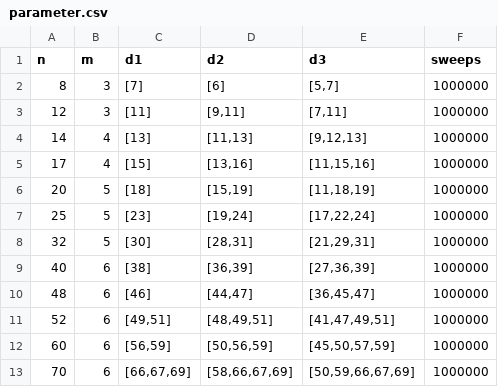
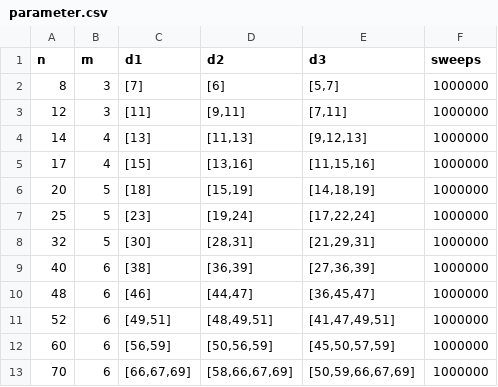
Before and after one commit to lauracappelli/credit-scoring, a CSV file: output/qubo_test/parameter.csv, drawn as a sheet.

Commit message:
Bug fix in qubo_test.sh and in QUBO parameters

```diff
--- a/output/qubo_test/parameter.csv
+++ b/output/qubo_test/parameter.csv
@@ -5,3 +5,3 @@ n;m;d1;d2;d3;sweeps
 17;4;[15];[13,16];[11,15,16];1000000
-20;5;[18];[15,19];[11,18,19];1000000
+20;5;[18];[15,19];[14,18,19];1000000
 25;5;[23];[19,24];[17,22,24];1000000
```
Also changed, not shown: 1 other file.
